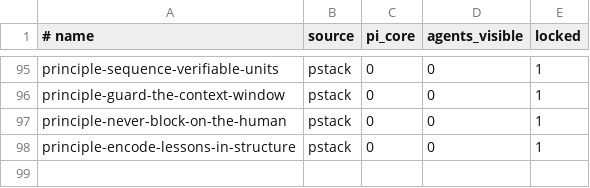
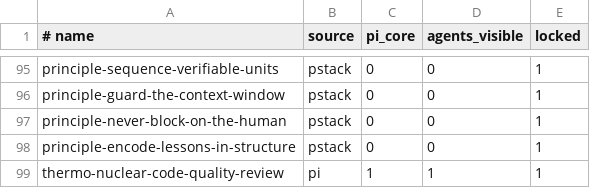
Before and after one commit to Tonours/etabli, a TSV file: workflow/runtime/skill-surface.tsv, drawn as a sheet; only a part is shown, gaps mark what is left out; the diff names each change by its address in the sheet, - before the commit and + after, or states it on an @@ line.

Commit message:
feat(skills): catalog thermo-nuclear review and extend pstack manifest

```diff
--- a/workflow/runtime/skill-surface.tsv
+++ b/workflow/runtime/skill-surface.tsv
+row 99: thermo-nuclear-code-quality-review | pi | 1 | 1 | 1
```
Also changed, not shown: 2 other files.
